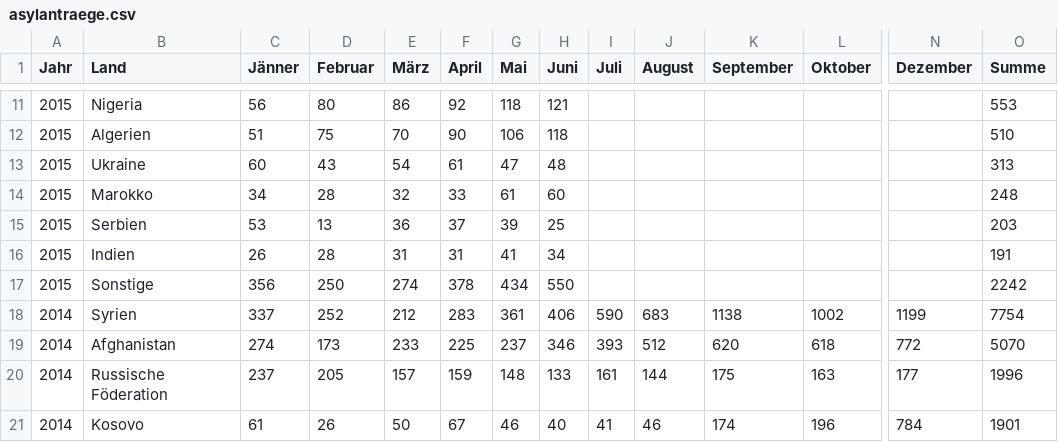
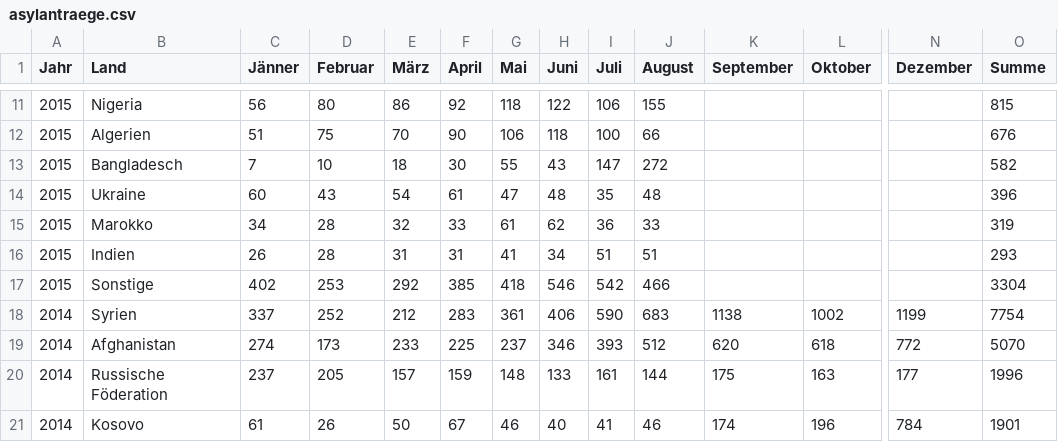
Before and after one commit to OKFNat/data, a CSV file: asyl/asylantraege.csv, drawn as a sheet; only a part is shown, gaps mark what is left out; removed rows and columns are numbered as before the commit, all else as after; rows hold the shown columns only; the diff covers the shown part only; the diff names each change by its address in the sheet, - before the commit and + after, or states it on an @@ line.

Commit message:
added data for July, August 2015
added monthly data for July, Aug 2015;
some data for June 2015 was revised by BMI

```diff
--- a/asyl/asylantraege.csv
+++ b/asyl/asylantraege.csv
-H11 (Juni): 121
+H11 (Juni): 122
-I11 (Juli): (empty)
+I11 (Juli): 106
-J11 (August): (empty)
+J11 (August): 155
-O11 (Summe): 553
+O11 (Summe): 815
-I12 (Juli): (empty)
+I12 (Juli): 100
-J12 (August): (empty)
+J12 (August): 66
-O12 (Summe): 510
+O12 (Summe): 676
+row 13: 2015 | Bangladesch | 7 | 10 | 18 | 30 | 55 | 43 | 147 | 272 |  |  |  | 582
-I14 (Juli): (empty)
+I14 (Juli): 35
-J14 (August): (empty)
+J14 (August): 48
-O14 (Summe): 313
+O14 (Summe): 396
-H15 (Juni): 60
+H15 (Juni): 62
-I15 (Juli): (empty)
+I15 (Juli): 36
-J15 (August): (empty)
+J15 (August): 33
-O15 (Summe): 248
+O15 (Summe): 319
-row 15: 2015 | Serbien | 53 | 13 | 36 | 37 | 39 | 25 |  |  |  |  |  | 203
-I16 (Juli): (empty)
+I16 (Juli): 51
-J16 (August): (empty)
+J16 (August): 51
-O16 (Summe): 191
+O16 (Summe): 293
-row 17: 2015 | Sonstige | 356 | 250 | 274 | 378 | 434 | 550 |  |  |  |  |  | 2242
+row 17: 2015 | Sonstige | 402 | 253 | 292 | 385 | 418 | 546 | 542 | 466 |  |  |  | 3304
```
Also changed, not shown: 2 added rows, 2 removed rows and 27 edited cells elsewhere in this file.
